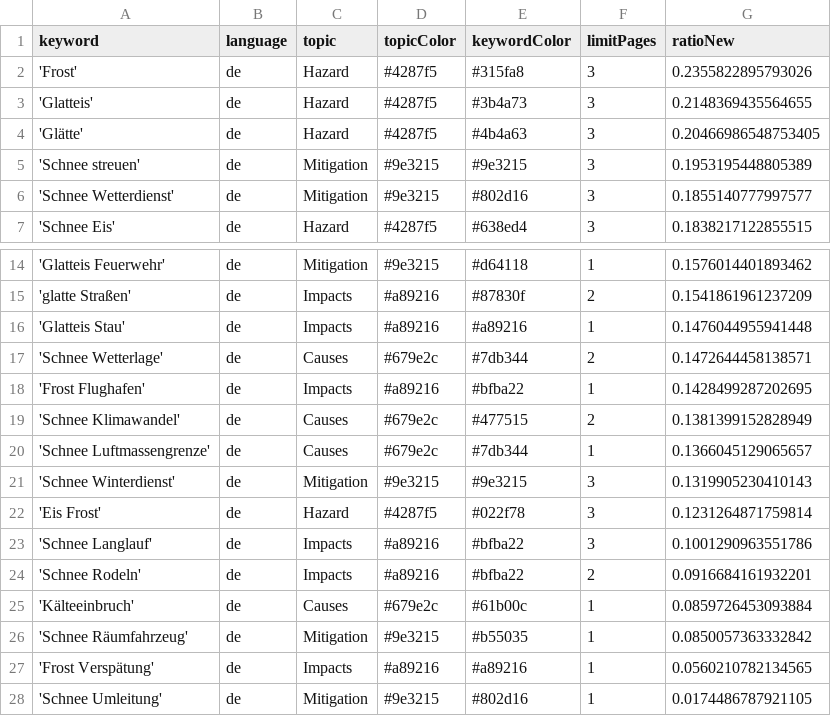
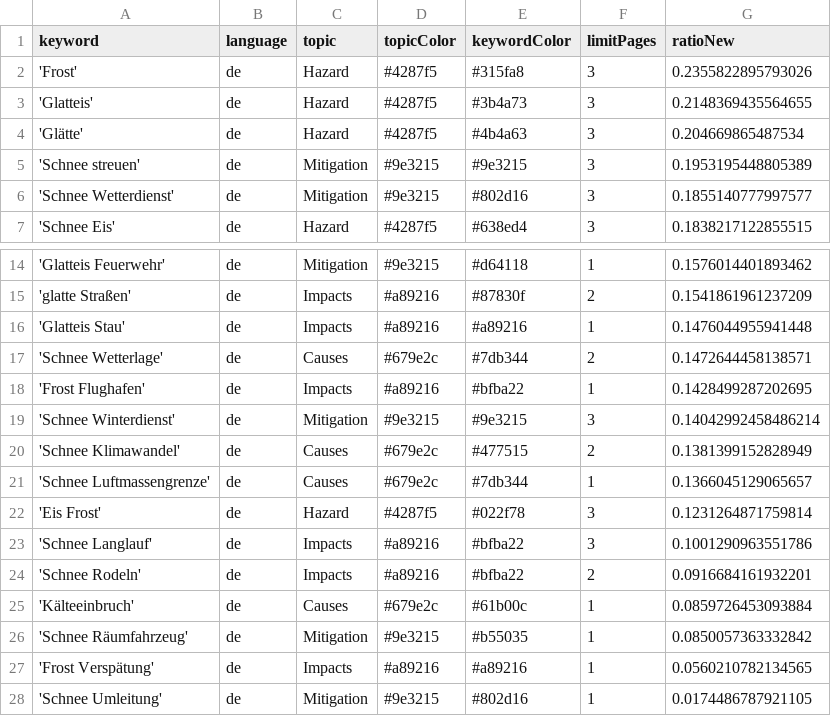
Before and after one commit to emorl-news/winterIsComing, a CSV file: keywords.csv, drawn as a sheet; only a part is shown, gaps mark what is left out.

```diff
--- a/keywords.csv
+++ b/keywords.csv
@@ -3,3 +3,3 @@ keyword,language,topic,topicColor,keywordColor,limitPages,ratioNew
 'Glatteis',de,Hazard,#4287f5,#3b4a73,3,0.2148369435564655
-'Glätte',de,Hazard,#4287f5,#4b4a63,3,0.20466986548753405
+'Glätte',de,Hazard,#4287f5,#4b4a63,3,0.204669865487534
 'Schnee streuen',de,Mitigation,#9e3215,#9e3215,3,0.1953195448805389
@@ -18,5 +18,5 @@ keyword,language,topic,topicColor,keywordColor,limitPages,ratioNew
 'Frost Flughafen',de,Impacts,#a89216,#bfba22,1,0.1428499287202695
+'Schnee Winterdienst',de,Mitigation,#9e3215,#9e3215,3,0.14042992458486214
 'Schnee Klimawandel',de,Causes,#679e2c,#477515,2,0.1381399152828949
 'Schnee Luftmassengrenze',de,Causes,#679e2c,#7db344,1,0.1366045129065657
-'Schnee Winterdienst',de,Mitigation,#9e3215,#9e3215,3,0.1319905230410143
 'Eis Frost',de,Hazard,#4287f5,#022f78,3,0.1231264871759814
```
Also changed, not shown: csv/news_2026_02.csv, csv/news_2026_03.csv.
